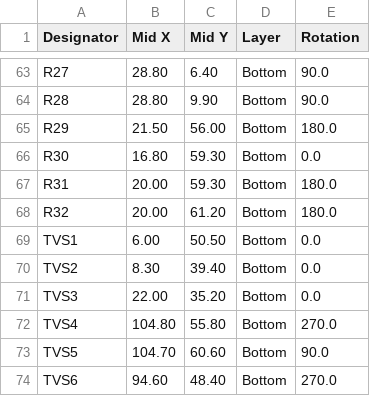
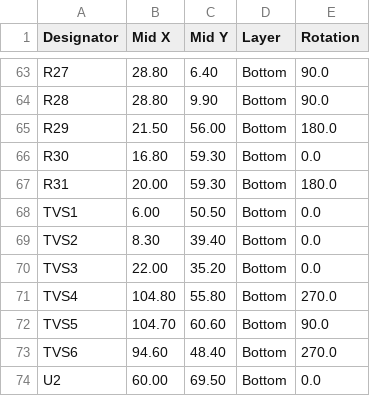
Before and after one commit to frank26080115/Hot-Wand, a CSV file: electrical/mfg-lite/hot-wand-lite-cpl.csv, drawn as a sheet; only a part is shown, gaps mark what is left out; the shorter side is filled out with more unchanged rows; the diff names each change by its address in the sheet, - before the commit and + after, or states it on an @@ line.

```diff
--- a/electrical/mfg-lite/hot-wand-lite-cpl.csv
+++ b/electrical/mfg-lite/hot-wand-lite-cpl.csv
-row 68: R32 | 20.00 | 61.20 | Bottom | 180.0
```
Also changed, not shown: electrical/mfg-lite/hot-wand-lite-bom-jlc.csv, electrical/mfg-lite/hot-wand-lite-bom.csv, 15 other files.
